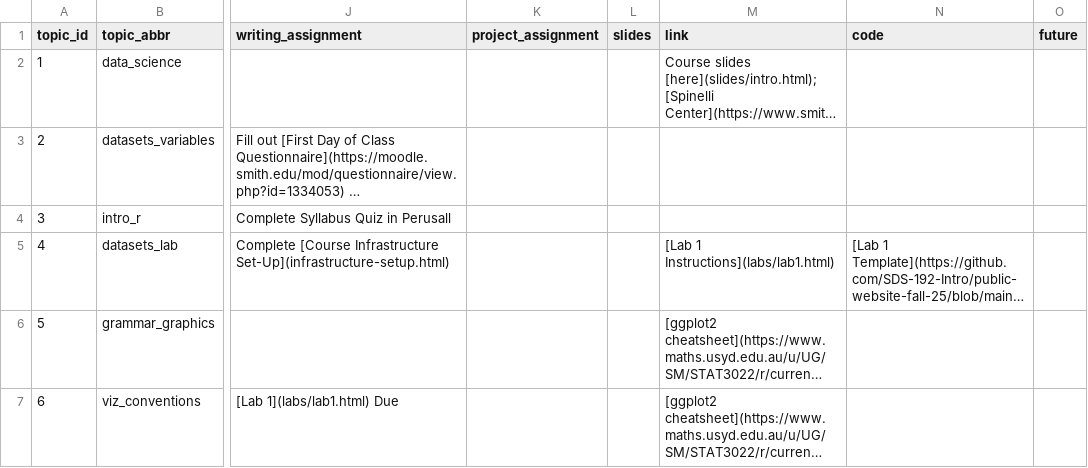
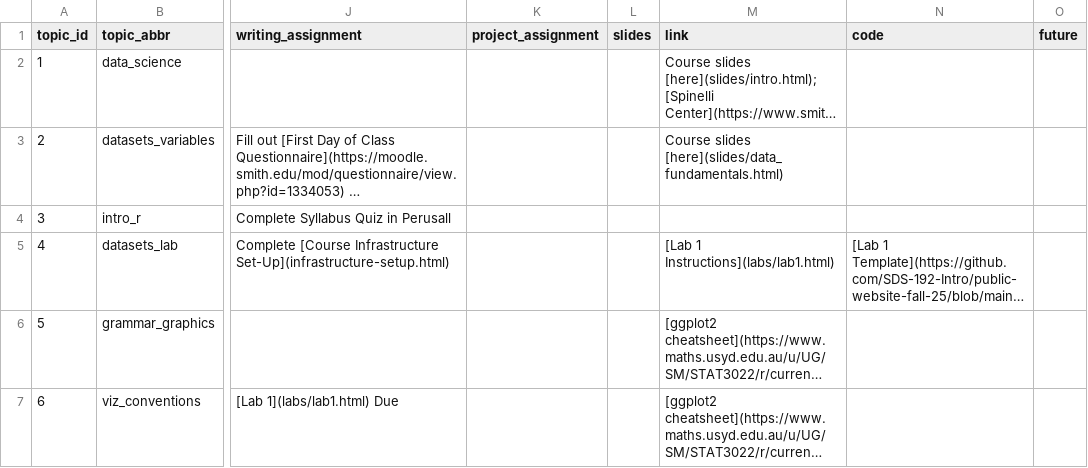
Before and after one commit to SDS-192-Intro/public-website-fall-25, a CSV file: data/topics.csv, drawn as a sheet; only a part is shown, gaps mark what is left out; long unchanged cells end in …; the diff names each change by its address in the sheet, - before the commit and + after, or states it on an @@ line.

Commit message:
added fund slides

```diff
--- a/data/topics.csv
+++ b/data/topics.csv
-M3 (link): (empty)
+M3 (link): Course slides [here](slides/data_fundamentals.html)
```
Also changed, not shown: 47 other files.
